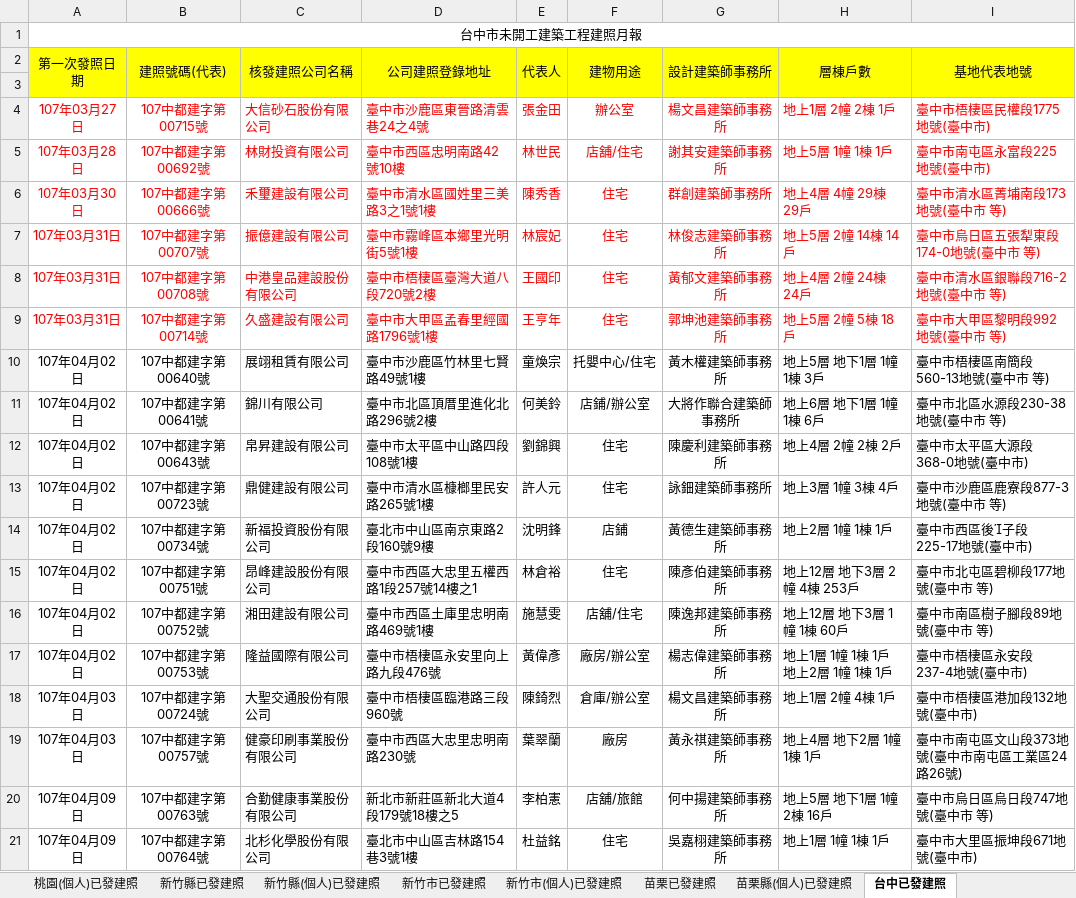
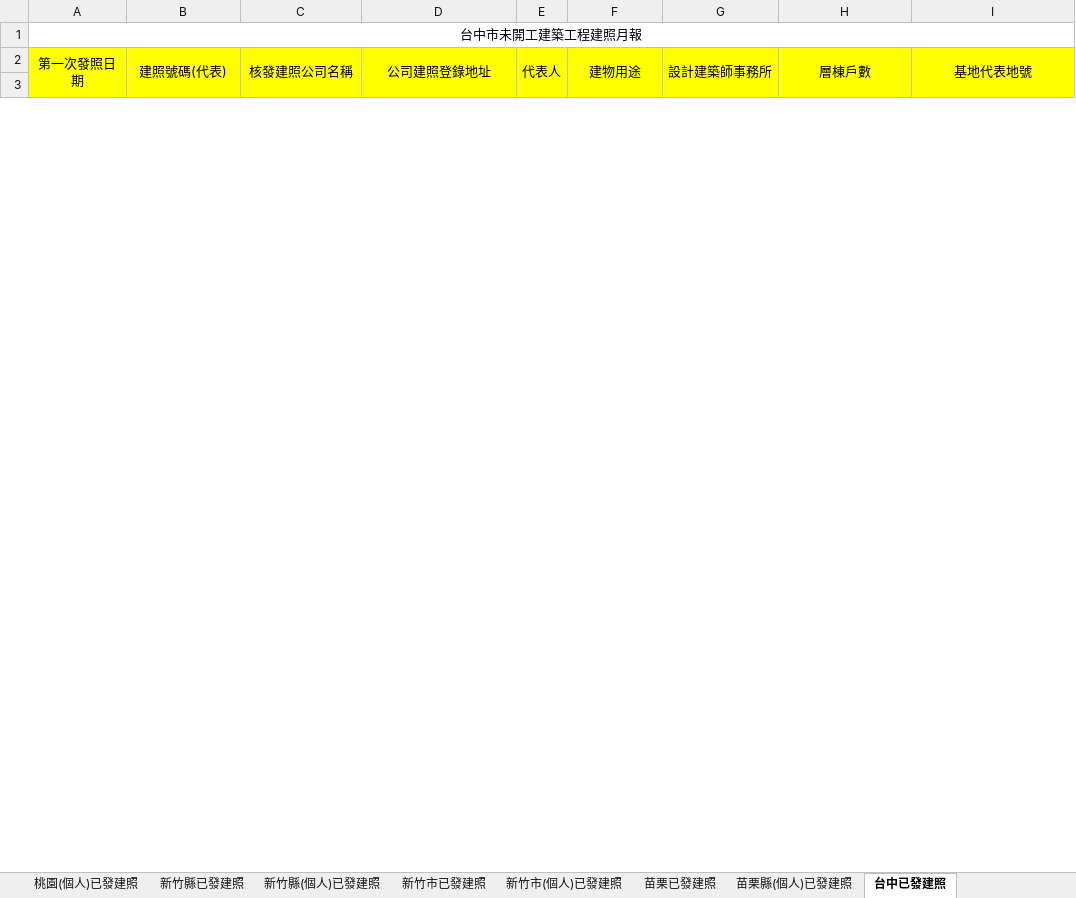
Before and after one commit to karateboy/gb, an Excel workbook: import/buildCase1.xlsx, sheet 台中已發建照, drawn as a sheet; only a part is shown; values as stored, in another font and other column widths than the file's, no borders; removed rows and columns are numbered as before the commit, all else as after; ↵ is a line break in a cell; the diff covers the shown part only; the diff names each change by its address in the sheet, - before the commit and + after, or states it on an @@ line.

```diff
--- a/import/buildCase1.xlsx (sheet 台中已發建照)
+++ b/import/buildCase1.xlsx (sheet 台中已發建照)
-row 4: 107年03月27日 | 107中都建字第00715號 | 大信砂石股份有限公司 | 臺中市沙鹿區東晉路清雲巷24之4號 | 張金田 | 辦公室 | 楊文昌建築師事務所 | 地上1層 2幢 2棟 1戶 | 臺中市梧棲區民權段1775地號(臺中市)
-row 5: 107年03月28日 | 107中都建字第00692號 | 林財投資有限公司 | 臺中市西區忠明南路42號10樓 | 林世民 | 店舖/住宅 | 謝其安建築師事務所 | 地上5層 1幢 1棟 1戶 | 臺中市南屯區永富段225地號(臺中市)
-row 6: 107年03月30日 | 107中都建字第00666號 | 禾璽建設有限公司 | 臺中市清水區國姓里三美路3之1號1樓 | 陳秀香 | 住宅 | 群創建築師事務所 | 地上4層 4幢 29棟 29戶 | 臺中市清水區菁埔南段173地號(臺中市 等)
-row 7: 107年03月31日 | 107中都建字第00707號 | 振億建設有限公司 | 臺中市霧峰區本鄉里光明街5號1樓 | 林宸妃 | 住宅 | 林俊志建築師事務所 | 地上5層 2幢 14棟 14戶 | 臺中市烏日區五張犁東段174-0地號(臺中市 等)
-row 8: 107年03月31日 | 107中都建字第00708號 | 中港皇品建設股份有限公司 | 臺中市梧棲區臺灣大道八段720號2樓 | 王國印 | 住宅 | 黃郁文建築師事務所 | 地上4層 2幢 24棟 24戶 | 臺中市清水區銀聯段716-2地號(臺中市 等)
-row 9: 107年03月31日 | 107中都建字第00714號 | 久盛建設有限公司 | 臺中市大甲區孟春里經國路1796號1樓 | 王亨年 | 住宅 | 郭坤池建築師事務所 | 地上5層 2幢 5棟 18戶 | 臺中市大甲區黎明段992地號(臺中市 等)
-row 10: 107年04月02日 | 107中都建字第00640號 | 展翊租賃有限公司 | 臺中市沙鹿區竹林里七賢路49號1樓 | 童煥宗 | 托嬰中心/住宅 | 黃木權建築師事務所 | 地上5層 地下1層 1幢 1棟 3戶 | 臺中市梧棲區南簡段560-13地號(臺中市 等)
-row 11: 107年04月02日 | 107中都建字第00641號 | 錦川有限公司 | 臺中市北區頂厝里進化北路296號2樓 | 何美鈴 | 店鋪/辦公室 | 大將作聯合建築師事務所 | 地上6層 地下1層 1幢 1棟 6戶 | 臺中市北區水源段230-38地號(臺中市 等)
-row 12: 107年04月02日 | 107中都建字第00643號 | 帛昇建設有限公司 | 臺中市太平區中山路四段108號1樓 | 劉錦興 | 住宅 | 陳慶利建築師事務所 | 地上4層 2幢 2棟 2戶 | 臺中市太平區大源段368-0地號(臺中市)
-row 13: 107年04月02日 | 107中都建字第00723號 | 鼎健建設有限公司 | 臺中市清水區槺榔里民安路265號1樓 | 許人元 | 住宅 | 詠鈿建築師事務所 | 地上3層 1幢 3棟 4戶 | 臺中市沙鹿區鹿寮段877-3地號(臺中市 等)
-row 14: 107年04月02日 | 107中都建字第00734號 | 新福投資股份有限公司 | 臺北市中山區南京東路2段160號9樓 | 沈明鋒 | 店鋪 | 黃德生建築師事務所 | 地上2層 1幢 1棟 1戶 | 臺中市西區後子段225-17地號(臺中市)
-row 15: 107年04月02日 | 107中都建字第00751號 | 昂峰建設股份有限公司 | 臺中市西區大忠里五權西路1段257號14樓之1 | 林倉裕 | 住宅 | 陳彥伯建築師事務所 | 地上12層 地下3層 2幢 4棟 253戶 | 臺中市北屯區碧柳段177地號(臺中市 等)
-row 16: 107年04月02日 | 107中都建字第00752號 | 湘田建設有限公司 | 臺中市西區土庫里忠明南路469號1樓 | 施慧雯 | 店舖/住宅 | 陳逸邦建築師事務所 | 地上12層 地下3層 1幢 1棟 60戶 | 臺中市南區樹子腳段89地號(臺中市 等)
-row 17: 107年04月02日 | 107中都建字第00753號 | 隆益國際有限公司 | 臺中市梧棲區永安里向上路九段476號 | 黃偉彥 | 廠房/辦公室 | 楊志偉建築師事務所 | 地上1層 1幢 1棟 1戶 ↵ 地上2層 1幢 1棟 1戶 | 臺中市梧棲區永安段237-4地號(臺中市)
-row 18: 107年04月03日 | 107中都建字第00724號 | 大聖交通股份有限公司 | 臺中市梧棲區臨港路三段960號 | 陳錡烈 | 倉庫/辦公室 | 楊文昌建築師事務所 | 地上1層 2幢 4棟 1戶 | 臺中市梧棲區港加段132地號(臺中市)
-row 19: 107年04月03日 | 107中都建字第00757號 | 健豪印刷事業股份有限公司 | 臺中市西區大忠里忠明南路230號 | 葉翠蘭 | 廠房 | 黃永祺建築師事務所 | 地上4層 地下2層 1幢 1棟 1戶 | 臺中市南屯區文山段373地號(臺中市南屯區工業區24路26號)
-row 20: 107年04月09日 | 107中都建字第00763號 | 合勤健康事業股份有限公司 | 新北市新莊區新北大道4段179號18樓之5 | 李柏憲 | 店舖/旅館 | 何中揚建築師事務所 | 地上5層 地下1層 1幢 2棟 16戶 | 臺中市烏日區烏日段747地號(臺中市 等)
-row 21: 107年04月09日 | 107中都建字第00764號 | 北杉化學股份有限公司 | 臺北市中山區吉林路154巷3號1樓 | 杜益銘 | 住宅 | 吳嘉栩建築師事務所 | 地上1層 1幢 1棟 1戶 | 臺中市大里區振坤段671地號(臺中市)
```
Also changed, not shown: 23 added rows and 19 removed rows elsewhere in this sheet, sheet 台中(個人)已發建照, sheet 台南(個人)已發建照, sheet 台南已發建照, sheet 高雄已發建照, sheet 桃園已發建照, sheet 彰化已發建照, 23 more sheets, 4 other files.
